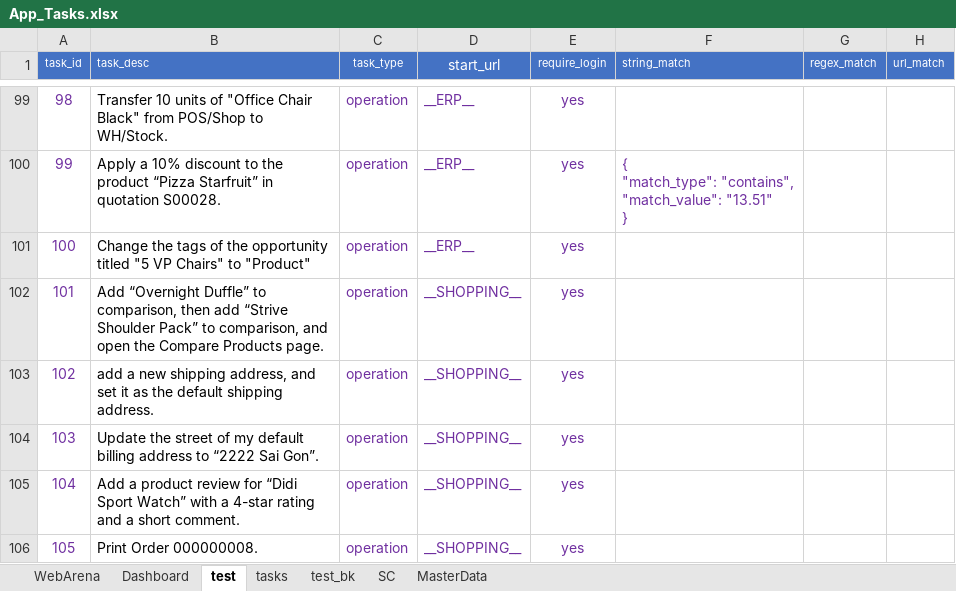
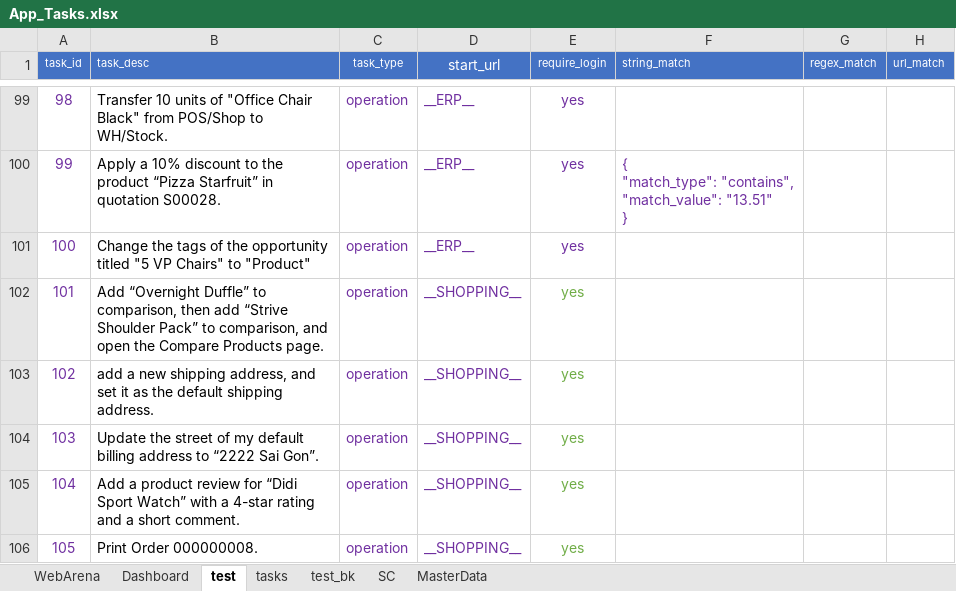
Before and after one commit to nguyennguyen6bk/web-space, an Excel workbook: data/App_Tasks.xlsx, sheet test, drawn as a sheet; only a part is shown, gaps mark what is left out; values as stored, in another font and other column widths than the file's, no borders; the diff covers the shown part only; the diff names each change by its address in the sheet, - before the commit and + after, or states it on an @@ line.

```diff
--- a/data/App_Tasks.xlsx (sheet test)
+++ b/data/App_Tasks.xlsx (sheet test)
-E102:E106 text colour: #7030A0
+E102:E106 text colour: #70AD47
```
Also changed, not shown: 1 added row, 21 edited cells and cell formats elsewhere in this sheet, 2 other files.
